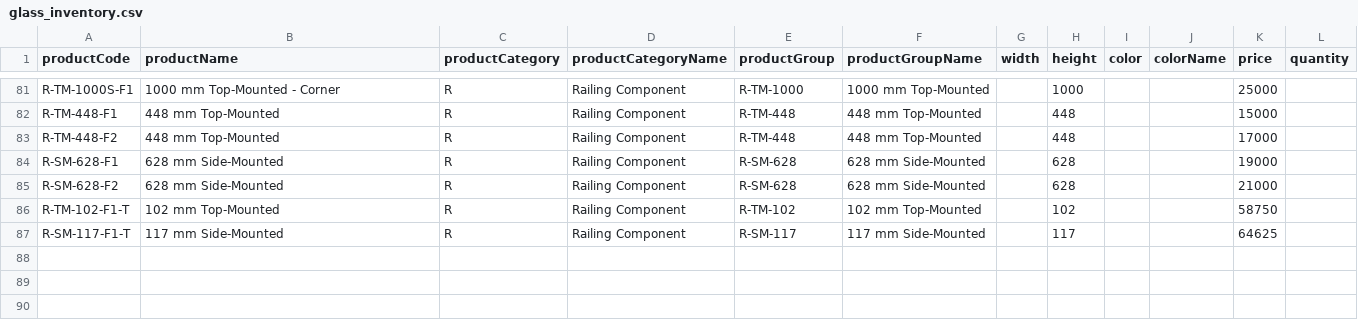
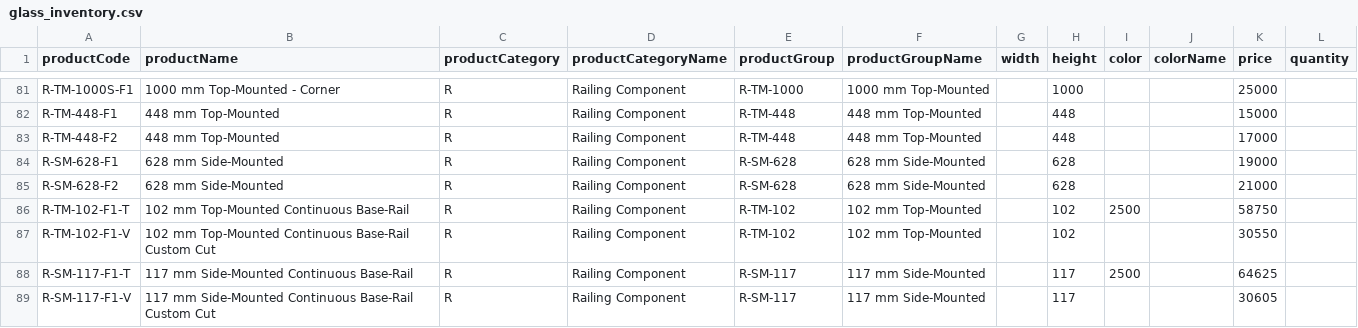
Before and after one commit to monttechkft/glass-railing-planner, a CSV file: glass_inventory.csv, drawn as a sheet; only a part is shown, gaps mark what is left out.

```diff
--- a/glass_inventory.csv
+++ b/glass_inventory.csv
@@ -85,3 +85,5 @@ R-SM-628-F1,628 mm Side-Mounted,R,Railing Component,"R-SM-628","628 mm Side-Moun
 R-SM-628-F2,628 mm Side-Mounted,R,Railing Component,"R-SM-628","628 mm Side-Mounted",,628,,,21000,
-R-TM-102-F1-T,102 mm Top-Mounted,R,Railing Component,"R-TM-102","102 mm Top-Mounted",,102,,,58750,
-R-SM-117-F1-T,117 mm Side-Mounted,R,Railing Component,"R-SM-117","117 mm Side-Mounted",,117,,,64625,
+R-TM-102-F1-T,102 mm Top-Mounted Continuous Base-Rail,R,Railing Component,"R-TM-102","102 mm Top-Mounted",,102,2500,,58750,
+R-TM-102-F1-V,102 mm Top-Mounted Continuous Base-Rail Custom Cut,R,Railing Component,R-TM-102,102 mm Top-Mounted,,102,,,30550,
+R-SM-117-F1-T,117 mm Side-Mounted Continuous Base-Rail,R,Railing Component,"R-SM-117","117 mm Side-Mounted",,117,2500,,64625,
+R-SM-117-F1-V,117 mm Side-Mounted Continuous Base-Rail Custom Cut,R,Railing Component,R-SM-117,117 mm Side-Mounted,,117,,,30605,
```
Also changed, not shown: 6 other files.
